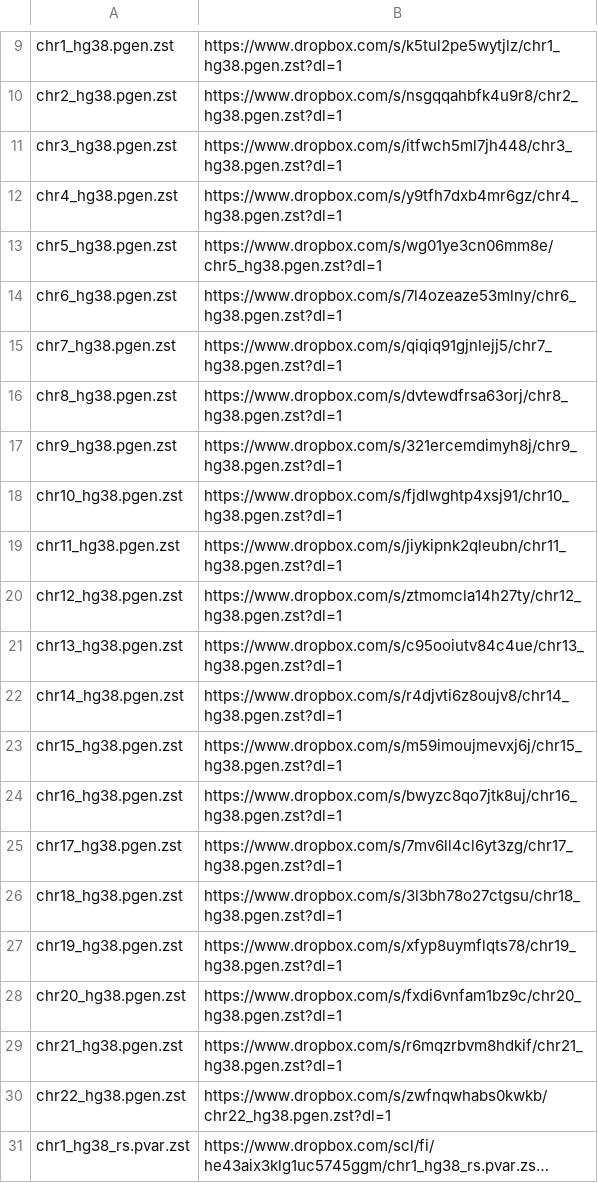
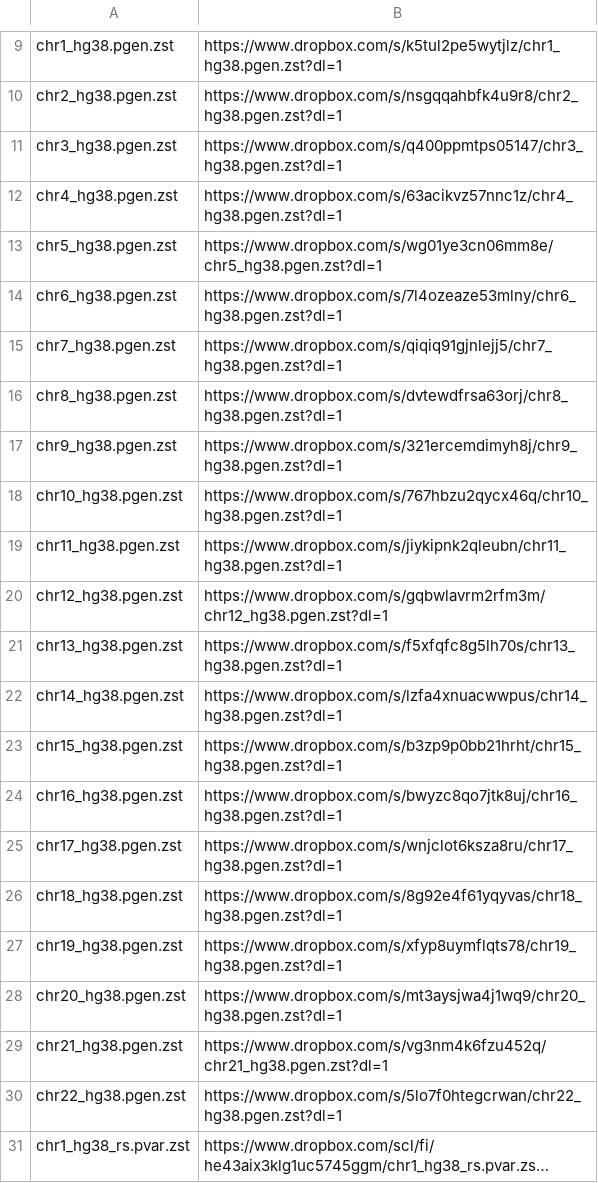
Before and after one commit to khushigoda/variantbench, a TSV file: config/panel_urls.tsv, drawn as a sheet; only a part is shown, gaps mark what is left out; long unchanged cells end in …; the diff names each change by its address in the sheet, - before the commit and + after, or states it on an @@ line.

```diff
--- a/config/panel_urls.tsv
+++ b/config/panel_urls.tsv
-B11: https://www.dropbox.com/s/itfwch5ml7jh448/chr3_hg38.pgen.zst?dl=1
+B11: https://www.dropbox.com/s/q400ppmtps05147/chr3_hg38.pgen.zst?dl=1
-B12: https://www.dropbox.com/s/y9tfh7dxb4mr6gz/chr4_hg38.pgen.zst?dl=1
+B12: https://www.dropbox.com/s/63acikvz57nnc1z/chr4_hg38.pgen.zst?dl=1
-B18: https://www.dropbox.com/s/fjdlwghtp4xsj91/chr10_hg38.pgen.zst?dl=1
+B18: https://www.dropbox.com/s/767hbzu2qycx46q/chr10_hg38.pgen.zst?dl=1
-B20: https://www.dropbox.com/s/ztmomcla14h27ty/chr12_hg38.pgen.zst?dl=1
+B20: https://www.dropbox.com/s/gqbwlavrm2rfm3m/chr12_hg38.pgen.zst?dl=1
-B21: https://www.dropbox.com/s/c95ooiutv84c4ue/chr13_hg38.pgen.zst?dl=1
+B21: https://www.dropbox.com/s/f5xfqfc8g5lh70s/chr13_hg38.pgen.zst?dl=1
-B22: https://www.dropbox.com/s/r4djvti6z8oujv8/chr14_hg38.pgen.zst?dl=1
+B22: https://www.dropbox.com/s/lzfa4xnuacwwpus/chr14_hg38.pgen.zst?dl=1
-B23: https://www.dropbox.com/s/m59imoujmevxj6j/chr15_hg38.pgen.zst?dl=1
+B23: https://www.dropbox.com/s/b3zp9p0bb21hrht/chr15_hg38.pgen.zst?dl=1
-B25: https://www.dropbox.com/s/7mv6ll4cl6yt3zg/chr17_hg38.pgen.zst?dl=1
+B25: https://www.dropbox.com/s/wnjclot6ksza8ru/chr17_hg38.pgen.zst?dl=1
-B26: https://www.dropbox.com/s/3l3bh78o27ctgsu/chr18_hg38.pgen.zst?dl=1
+B26: https://www.dropbox.com/s/8g92e4f61yqyvas/chr18_hg38.pgen.zst?dl=1
-B28: https://www.dropbox.com/s/fxdi6vnfam1bz9c/chr20_hg38.pgen.zst?dl=1
+B28: https://www.dropbox.com/s/mt3aysjwa4j1wq9/chr20_hg38.pgen.zst?dl=1
-B29: https://www.dropbox.com/s/r6mqzrbvm8hdkif/chr21_hg38.pgen.zst?dl=1
+B29: https://www.dropbox.com/s/vg3nm4k6fzu452q/chr21_hg38.pgen.zst?dl=1
-B30: https://www.dropbox.com/s/zwfnqwhabs0kwkb/chr22_hg38.pgen.zst?dl=1
+B30: https://www.dropbox.com/s/5lo7f0htegcrwan/chr22_hg38.pgen.zst?dl=1
```
Also changed, not shown: 46 other files.
